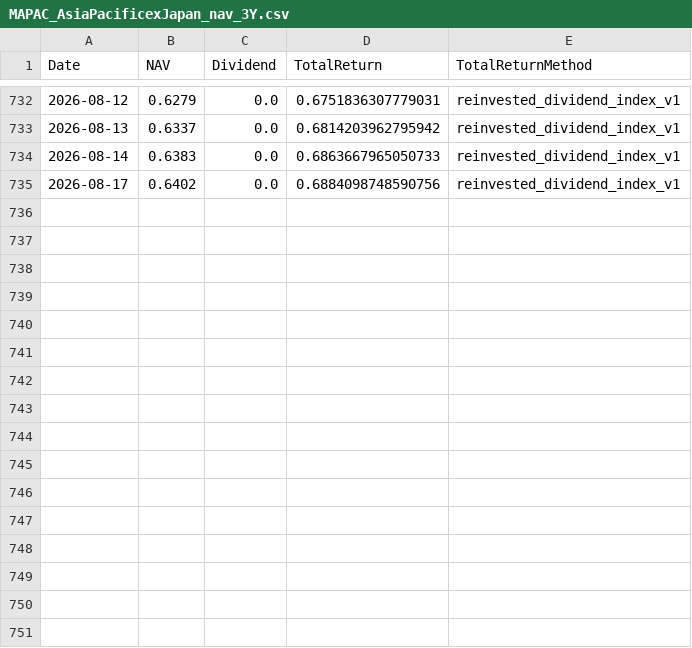
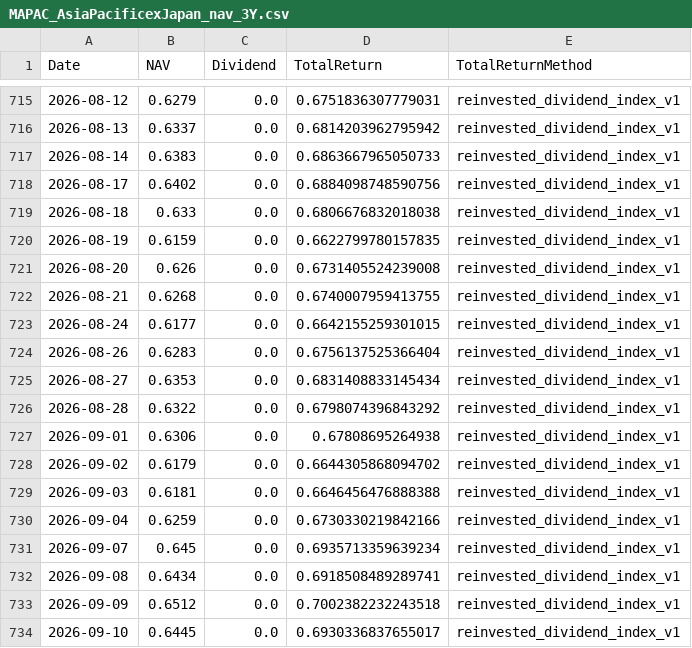
Before and after one commit to tklim/mlfund, a CSV file: data/MAPAC_AsiaPacificexJapan_nav_3Y.csv, drawn as a sheet; only a part is shown, gaps mark what is left out; the diff covers the shown part only.

```diff
--- a/data/MAPAC_AsiaPacificexJapan_nav_3Y.csv
+++ b/data/MAPAC_AsiaPacificexJapan_nav_3Y.csv
@@ -735 +718,17 @@ Date,NAV,Dividend,TotalReturn,TotalReturnMethod
 2026-08-17,0.6402,0.0,0.6884098748590756,reinvested_dividend_index_v1
+2026-08-18,0.633,0.0,0.6806676832018038,reinvested_dividend_index_v1
+2026-08-19,0.6159,0.0,0.6622799780157835,reinvested_dividend_index_v1
+2026-08-20,0.626,0.0,0.6731405524239008,reinvested_dividend_index_v1
+2026-08-21,0.6268,0.0,0.6740007959413755,reinvested_dividend_index_v1
+2026-08-24,0.6177,0.0,0.6642155259301015,reinvested_dividend_index_v1
+2026-08-26,0.6283,0.0,0.6756137525366404,reinvested_dividend_index_v1
+2026-08-27,0.6353,0.0,0.6831408833145434,reinvested_dividend_index_v1
+2026-08-28,0.6322,0.0,0.6798074396843292,reinvested_dividend_index_v1
+2026-09-01,0.6306,0.0,0.67808695264938,reinvested_dividend_index_v1
+2026-09-02,0.6179,0.0,0.6644305868094702,reinvested_dividend_index_v1
+2026-09-03,0.6181,0.0,0.6646456476888388,reinvested_dividend_index_v1
+2026-09-04,0.6259,0.0,0.6730330219842166,reinvested_dividend_index_v1
+2026-09-07,0.645,0.0,0.6935713359639234,reinvested_dividend_index_v1
+2026-09-08,0.6434,0.0,0.6918508489289741,reinvested_dividend_index_v1
+2026-09-09,0.6512,0.0,0.7002382232243518,reinvested_dividend_index_v1
+2026-09-10,0.6445,0.0,0.6930336837655017,reinvested_dividend_index_v1
```
Also changed, not shown: 17 removed rows elsewhere in this file, data/APCR_AsiaPacificREIT_nav_3Y.csv, data/HWFL_HWFlexi_nav_3Y.csv, 7 other files.
